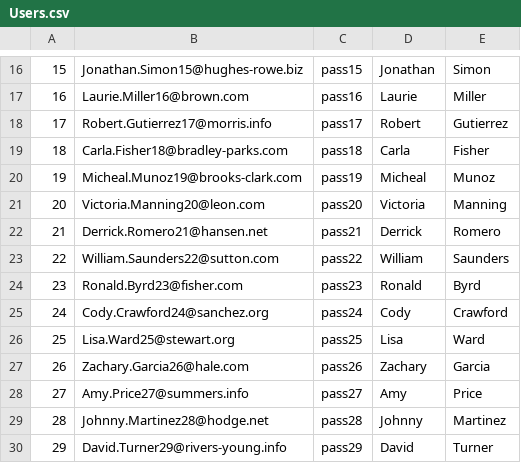
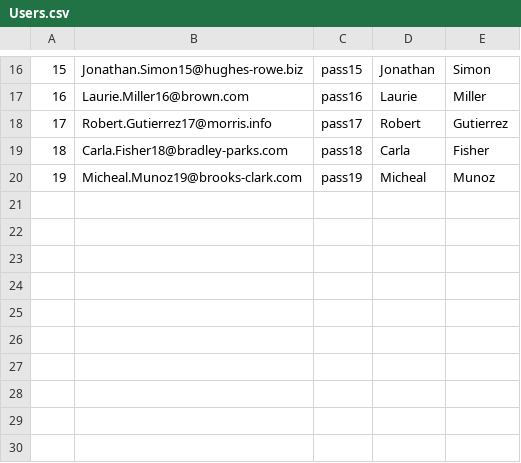
Before and after one commit to MoneyBorgs/Borgs, a CSV file: borgs-db/data/Users.csv, drawn as a sheet; only a part is shown, gaps mark what is left out; the diff names each change by its address in the sheet, - before the commit and + after, or states it on an @@ line.

```diff
--- a/borgs-db/data/Users.csv
+++ b/borgs-db/data/Users.csv
-row 21: 20 | Victoria.Manning20@leon.com | pass20 | Victoria | Manning
-row 22: 21 | Derrick.Romero21@hansen.net | pass21 | Derrick | Romero
-row 23: 22 | William.Saunders22@sutton.com | pass22 | William | Saunders
-row 24: 23 | Ronald.Byrd23@fisher.com | pass23 | Ronald | Byrd
-row 25: 24 | Cody.Crawford24@sanchez.org | pass24 | Cody | Crawford
-row 26: 25 | Lisa.Ward25@stewart.org | pass25 | Lisa | Ward
-row 27: 26 | Zachary.Garcia26@hale.com | pass26 | Zachary | Garcia
-row 28: 27 | Amy.Price27@summers.info | pass27 | Amy | Price
-row 29: 28 | Johnny.Martinez28@hodge.net | pass28 | Johnny | Martinez
-row 30: 29 | David.Turner29@rivers-young.info | pass29 | David | Turner
```
Also changed, not shown: borgs-db/data/PhysicalAccounts.csv, borgs-db/data/TransactionsCategories.csv, 9 other files.
